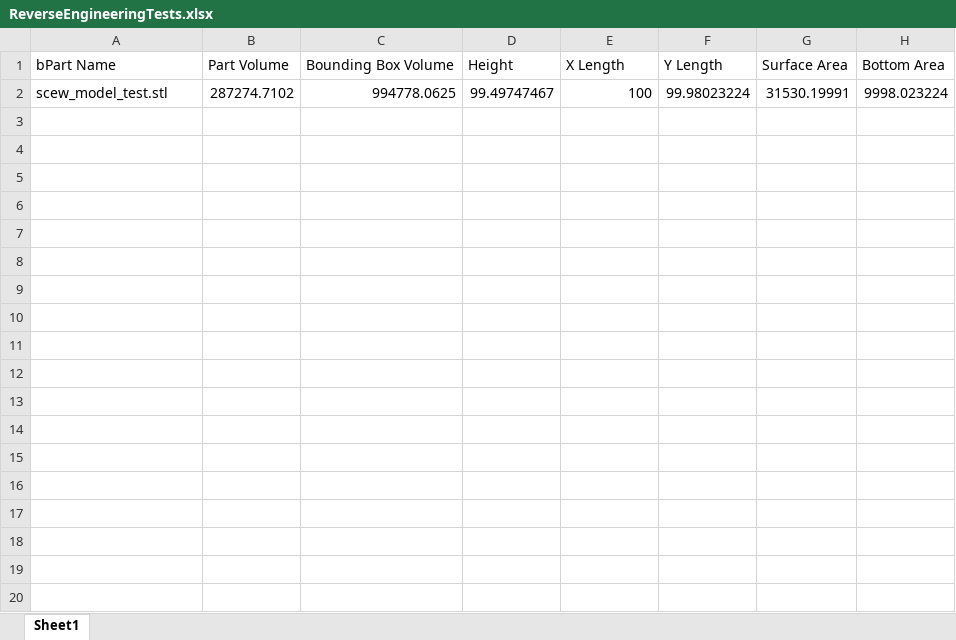
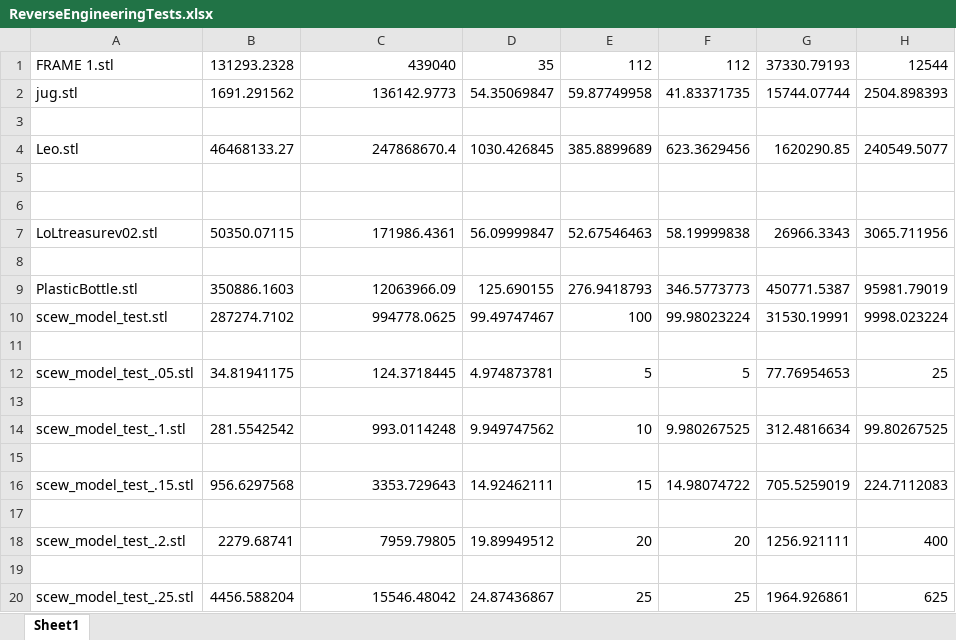
Before and after one commit to aquin17/STLGeometry-to-Excel, an Excel workbook: CAD Database Creation Tool/CAD Database Creation Tool/ReverseEngineeringTests.xlsx, sheet Sheet1, drawn as a sheet; only a part is shown; values as stored, in another font and other column widths than the file's, no borders; addresses are those after the commit; the diff covers the shown part only; the diff names each change by its address in the sheet, - before the commit and + after, or states it on an @@ line.

```diff
--- a/CAD Database Creation Tool/CAD Database Creation Tool/ReverseEngineeringTests.xlsx (sheet Sheet1)
+++ b/CAD Database Creation Tool/CAD Database Creation Tool/ReverseEngineeringTests.xlsx (sheet Sheet1)
+row 1: FRAME 1.stl | 131293.2328 | 439040 | 35 | 112 | 112 | 37330.79193 | 12544
+row 2: jug.stl | 1691.291562 | 136142.9773 | 54.35069847 | 59.87749958 | 41.83371735 | 15744.07744 | 2504.898393
-row 3: bPart Name | Part Volume | Bounding Box Volume | Height | X Length | Y Length | Surface Area | Bottom Area
+row 3: (empty)
+row 4: Leo.stl | 46468133.27 | 247868670.4 | 1030.426845 | 385.8899689 | 623.3629456 | 1620290.85 | 240549.5077
+row 5: (empty)
+row 6: (empty)
+row 7: LoLtreasurev02.stl | 50350.07115 | 171986.4361 | 56.09999847 | 52.67546463 | 58.19999838 | 26966.3343 | 3065.711956
+row 8: (empty)
+row 9: PlasticBottle.stl | 350886.1603 | 12063966.09 | 125.690155 | 276.9418793 | 346.5773773 | 450771.5387 | 95981.79019
+row 11: (empty)
+row 12: scew_model_test_.05.stl | 34.81941175 | 124.3718445 | 4.974873781 | 5 | 5 | 77.76954653 | 25
+row 13: (empty)
+row 14: scew_model_test_.1.stl | 281.5542542 | 993.0114248 | 9.949747562 | 10 | 9.980267525 | 312.4816634 | 99.80267525
+row 15: (empty)
+row 16: scew_model_test_.15.stl | 956.6297568 | 3353.729643 | 14.92462111 | 15 | 14.98074722 | 705.5259019 | 224.7112083
+row 17: (empty)
+row 18: scew_model_test_.2.stl | 2279.68741 | 7959.79805 | 19.89949512 | 20 | 20 | 1256.921111 | 400
+row 19: (empty)
+row 20: scew_model_test_.25.stl | 4456.588204 | 15546.48042 | 24.87436867 | 25 | 25 | 1964.926861 | 625
```
Also changed, not shown: 20 added rows elsewhere in this sheet, 1 other file.
